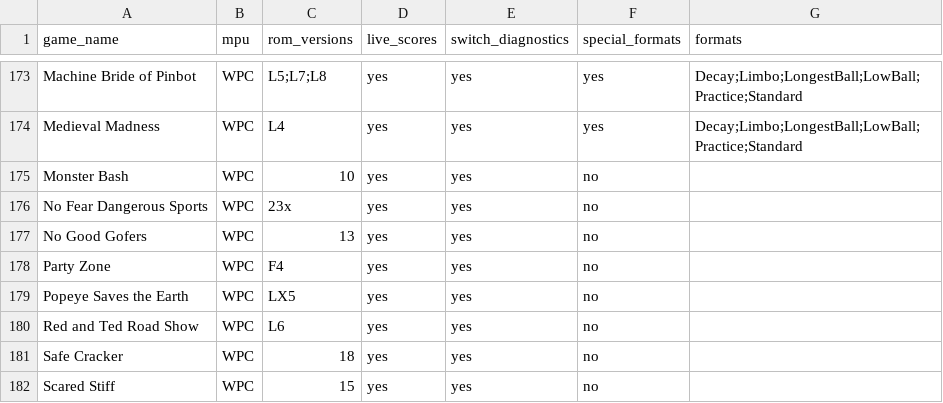
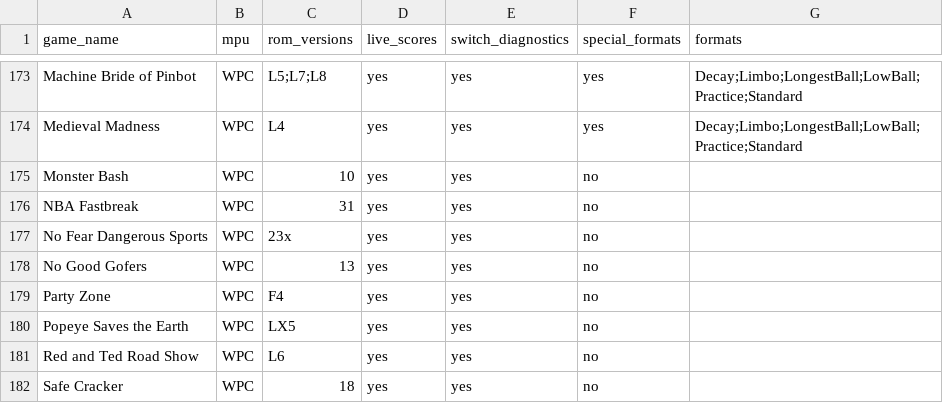
Before and after one commit to warped-pinball/vector, a CSV file: dev/generated/specialfeatures.csv, drawn as a sheet; only a part is shown, gaps mark what is left out; the shorter side is filled out with more unchanged rows.

Commit message:
chore: regenerate specialfeatures CSV [skip ci]

```diff
--- a/dev/generated/specialfeatures.csv
+++ b/dev/generated/specialfeatures.csv
@@ -175,2 +175,3 @@ Medieval Madness,WPC,L4,yes,yes,yes,Decay;Limbo;LongestBall;LowBall;Practice;Sta
 Monster Bash,WPC,10,yes,yes,no,
+NBA Fastbreak,WPC,31,yes,yes,no,
 No Fear Dangerous Sports,WPC,23x,yes,yes,no,
```
